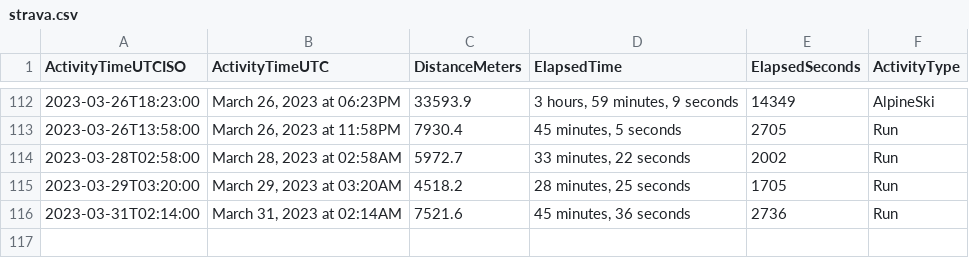
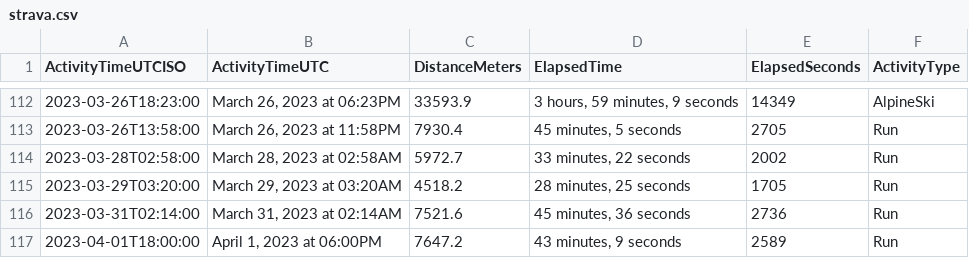
Before and after one commit to casassg/stats, a CSV file: strava.csv, drawn as a sheet; only a part is shown, gaps mark what is left out; the diff names each change by its address in the sheet, - before the commit and + after, or states it on an @@ line.

Commit message:
Flat: latest data (2023-04-01T17:13:41.964Z) {   "date": "2023-04-01T17:13:41.964Z",   "files": [     {       "name": "strava.csv",       "deltaBytes": 88,       "source": "https://docs.google.com/spreadsheets/d/1hQwF3sVDmqJ9rjAku9TIGDjpqrkhtO1QUyvLb5d2QFc/export?format=csv&gid=1980723697"     }   ] }

```diff
--- a/strava.csv
+++ b/strava.csv
+row 117: 2023-04-01T18:00:00 | April 1, 2023 at 06:00PM | 7647.2 | 43 minutes, 9 seconds | 2589 | Run
```
